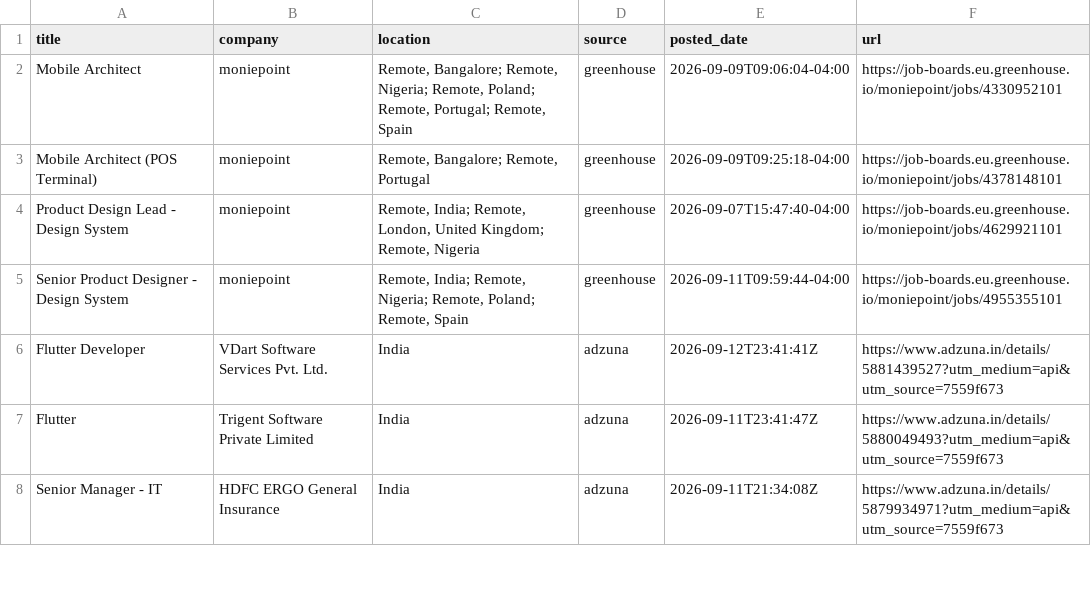
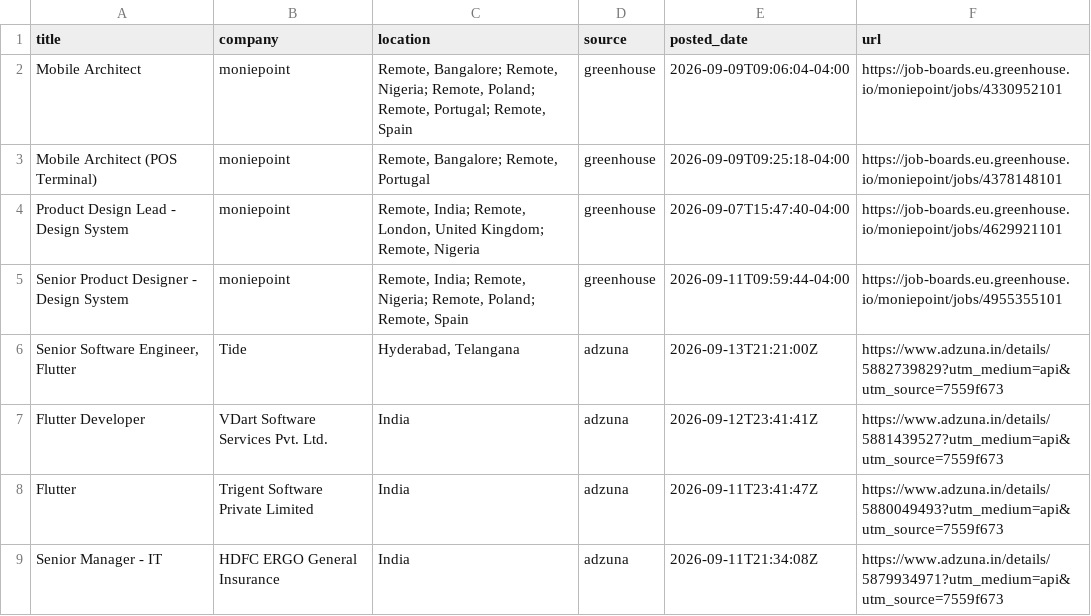
Before and after one commit to jatin-web/flutter-jobs-finder, a CSV file: output/flutter_jobs.csv, drawn as a sheet; only a part is shown; the diff covers the shown part only.

```diff
--- a/output/flutter_jobs.csv
+++ b/output/flutter_jobs.csv
@@ -5,2 +5,3 @@ Product Design Lead - Design System,moniepoint,"Remote, India; Remote, London, U
 Senior Product Designer - Design System,moniepoint,"Remote, India; Remote, Nigeria; Remote, Poland; Remote, Spain",greenhouse,2026-09-11T09:59:44-04:00,https://job-boards.eu.greenhouse.io/moniepoint/jobs/4955355101
+"Senior Software Engineer, Flutter",Tide,"Hyderabad, Telangana",adzuna,2026-09-13T21:21:00Z,https://www.adzuna.in/details/5882739829?utm_medium=api&utm_source=7559f673
 Flutter Developer,VDart Software Services Pvt. Ltd.,India,adzuna,2026-09-12T23:41:41Z,https://www.adzuna.in/details/5881439527?utm_medium=api&utm_source=7559f673
```
Also changed, not shown: 1 removed row and 4 edited cells elsewhere in this file, 5 other files.
